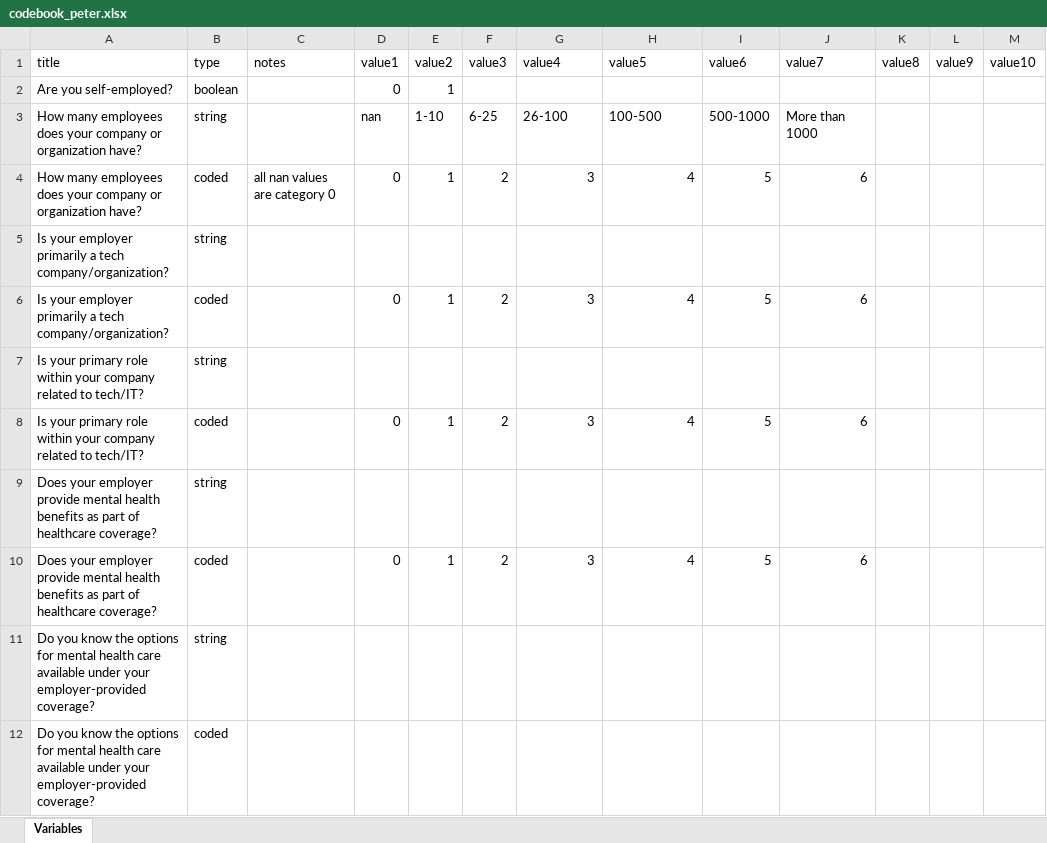
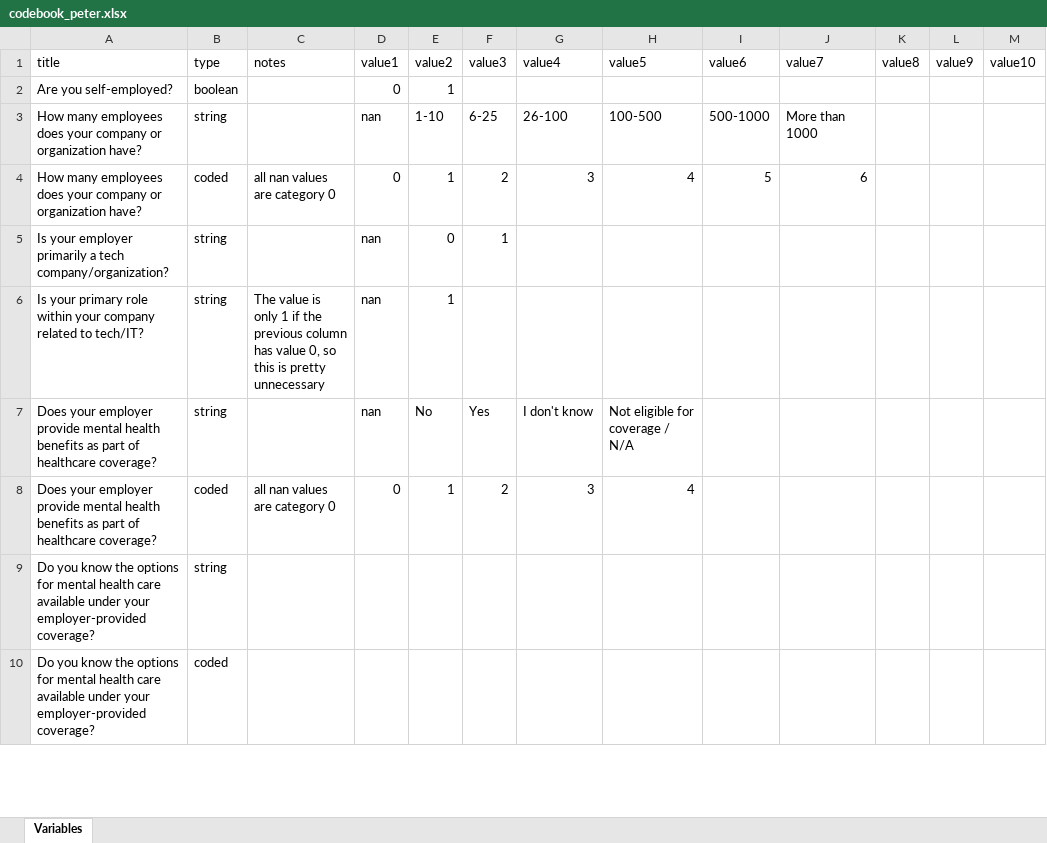
Before and after one commit to petz15/DS4ORG_unibe, an Excel workbook: codebook_peter.xlsx, sheet Variables, drawn as a sheet; only a part is shown; values as stored, in another font and other column widths than the file's, no borders; removed rows and columns are numbered as before the commit, all else as after; the diff names each change by its address in the sheet, - before the commit and + after, or states it on an @@ line.

```diff
--- a/codebook_peter.xlsx (sheet Variables)
+++ b/codebook_peter.xlsx (sheet Variables)
-D5 (value1): (empty)
+D5 (value1): nan
-E5 (value2): (empty)
+E5 (value2): 0
-F5 (value3): (empty)
+F5 (value3): 1
-row 6: Is your employer primarily a tech company/organization? | coded |  | 0 | 1 | 2 | 3 | 4 | 5 | 6
-C6 (notes): (empty)
+C6 (notes): The value is only 1 if the previous column has value 0, so this is pretty unnecessary
-D6 (value1): (empty)
+D6 (value1): nan
-E6 (value2): (empty)
+E6 (value2): 1
-row 8: Is your primary role within your company related to tech/IT? | coded |  | 0 | 1 | 2 | 3 | 4 | 5 | 6
-row 9: Does your employer provide mental health benefits as part of healthcare coverage? | string
+row 7: Does your employer provide mental health benefits as part of healthcare coverage? | string |  | nan | No | Yes | I don't know | Not eligible for coverage / N/A
-C8 (notes): (empty)
+C8 (notes): all nan values are category 0
-I8 (value6): 5
+I8 (value6): (empty)
-J8 (value7): 6
+J8 (value7): (empty)
```
Also changed, not shown: df_2016.xlsx, 1 other file.
